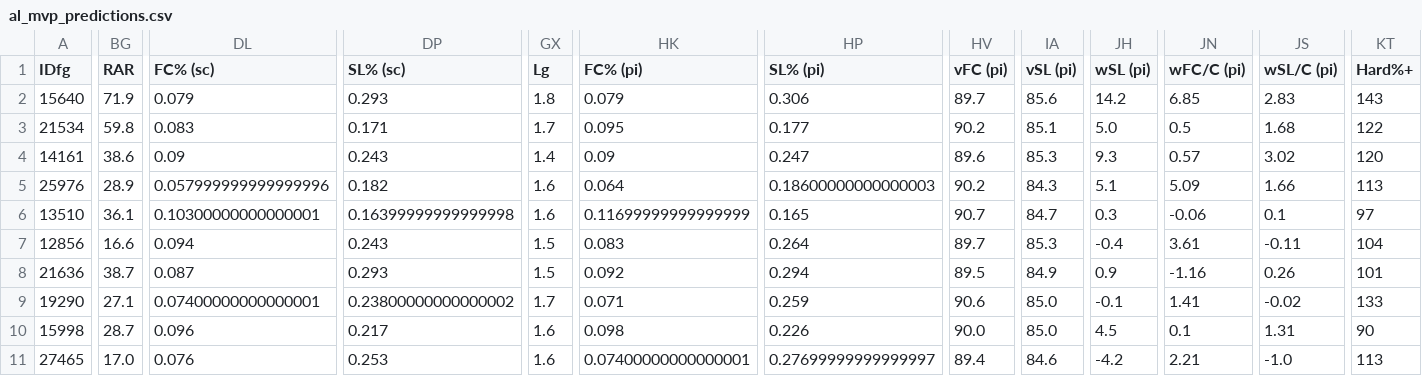
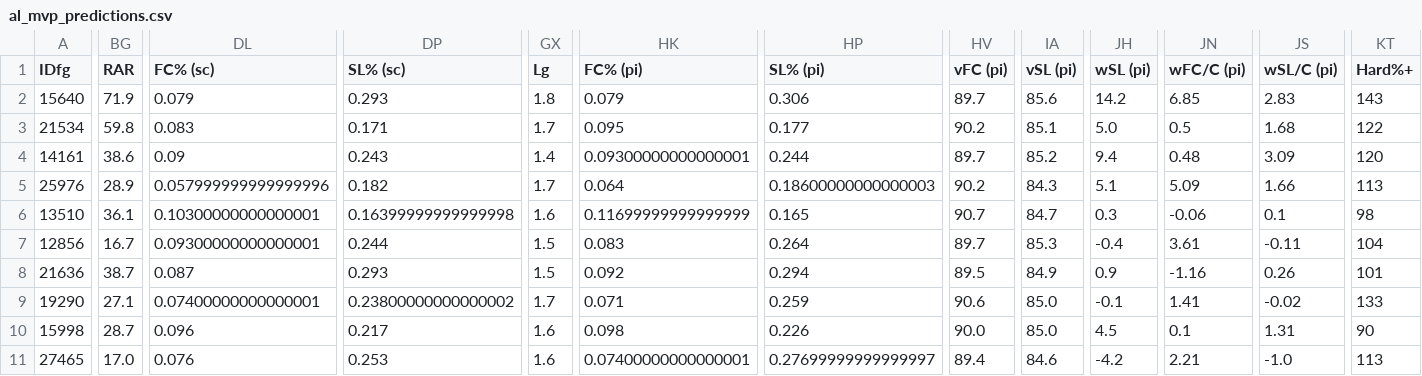
Before and after one commit to jjesse/baseball_stats, a CSV file: docs/al_mvp_predictions.csv, drawn as a sheet; only a part is shown, gaps mark what is left out; the diff covers the shown part only; the diff names each change by its address in the sheet, - before the commit and + after, or states it on an @@ line.

```diff
--- a/docs/al_mvp_predictions.csv
+++ b/docs/al_mvp_predictions.csv
-HK4 (FC% (pi)): 0.09
+HK4 (FC% (pi)): 0.09300000000000001
-HP4 (SL% (pi)): 0.247
+HP4 (SL% (pi)): 0.244
-HV4 (vFC (pi)): 89.6
+HV4 (vFC (pi)): 89.7
-IA4 (vSL (pi)): 85.3
+IA4 (vSL (pi)): 85.2
-JH4 (wSL (pi)): 9.3
+JH4 (wSL (pi)): 9.4
-JN4 (wFC/C (pi)): 0.57
+JN4 (wFC/C (pi)): 0.48
-JS4 (wSL/C (pi)): 3.02
+JS4 (wSL/C (pi)): 3.09
-GX5 (Lg): 1.6
+GX5 (Lg): 1.7
-KT6 (Hard%+): 97
+KT6 (Hard%+): 98
-BG7 (RAR): 16.6
+BG7 (RAR): 16.7
-DL7 (FC% (sc)): 0.094
+DL7 (FC% (sc)): 0.09300000000000001
-DP7 (SL% (sc)): 0.243
+DP7 (SL% (sc)): 0.244
```
Also changed, not shown: 19 edited cells elsewhere in this file, docs/al_cy_young_predictions.csv, docs/nl_cy_young_predictions.csv, 2 other files.
